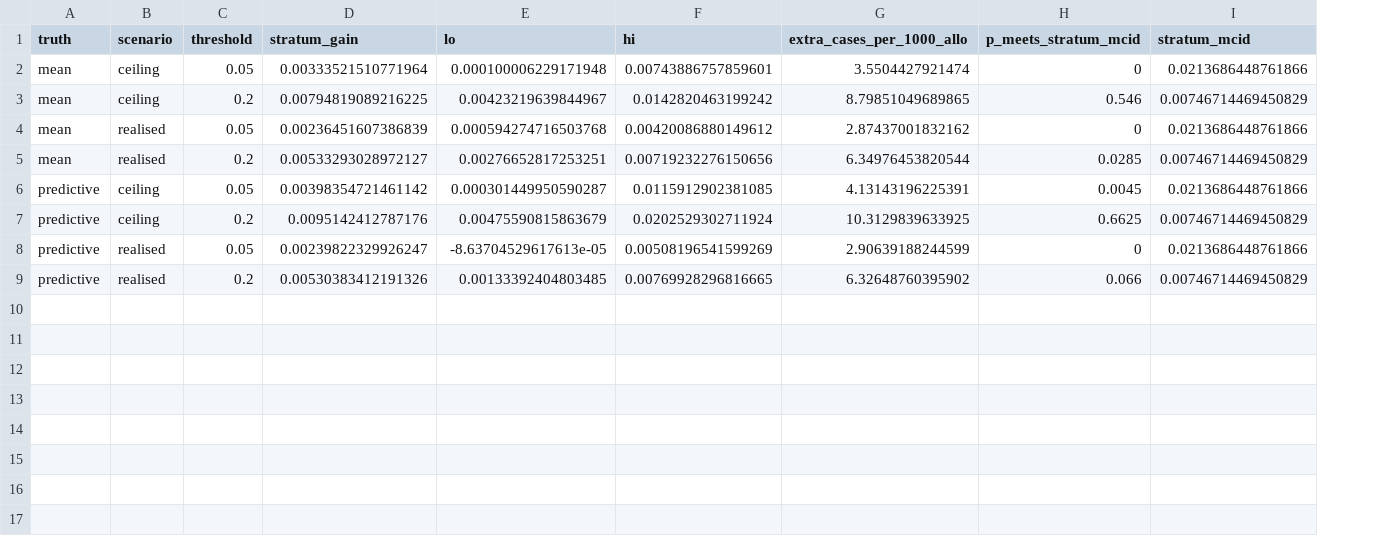
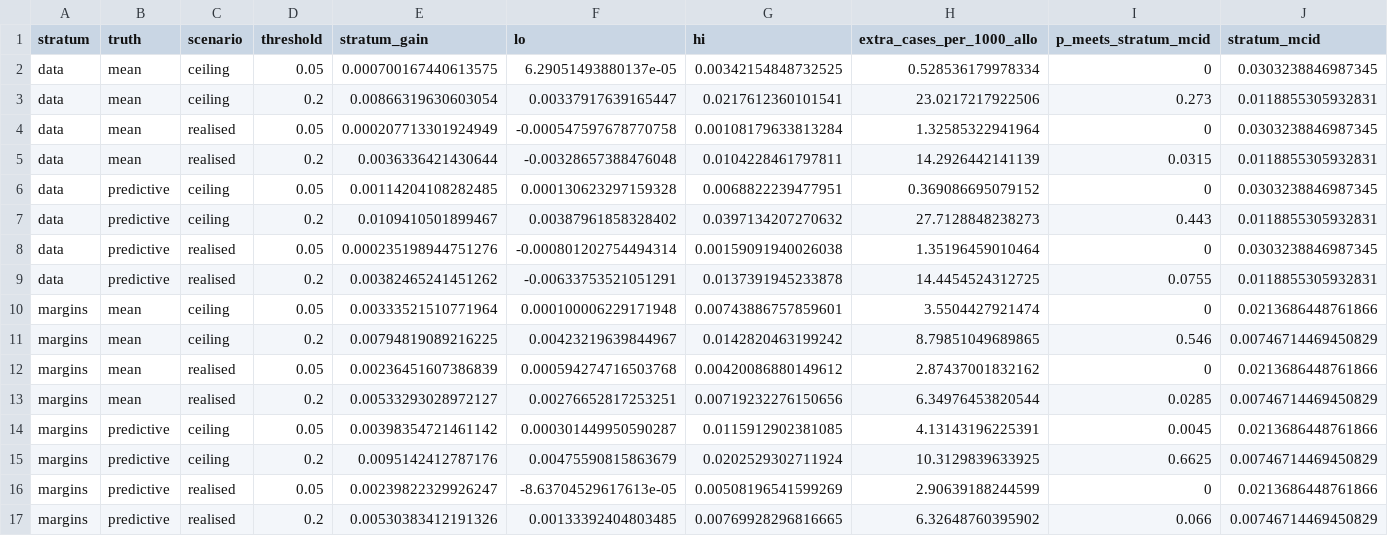
Before and after one commit to lewis-id-lab/PROSE, a CSV file: output/genetic_donor_stratum_summary.csv, drawn as a sheet; only a part is shown; rows hold the shown columns only; the diff names each change by its address in the sheet, - before the commit and + after, or states it on an @@ line.

```diff
--- a/output/genetic_donor_stratum_summary.csv
+++ b/output/genetic_donor_stratum_summary.csv
+column A (stratum), rows 10-17: all margins
+row 2: data | mean | ceiling | 0.05 | 0.000700167440613575 | 6.29051493880137e-05 | 0.00342154848732525 | 0.528536179978334 | 0 | 0.0303238846987345
+row 3: data | mean | ceiling | 0.2 | 0.00866319630603054 | 0.00337917639165447 | 0.0217612360101541 | 23.0217217922506 | 0.273 | 0.0118855305932831
+row 4: data | mean | realised | 0.05 | 0.000207713301924949 | -0.000547597678770758 | 0.00108179633813284 | 1.32585322941964 | 0 | 0.0303238846987345
+row 5: data | mean | realised | 0.2 | 0.0036336421430644 | -0.00328657388476048 | 0.0104228461797811 | 14.2926442141139 | 0.0315 | 0.0118855305932831
+row 6: data | predictive | ceiling | 0.05 | 0.00114204108282485 | 0.000130623297159328 | 0.0068822239477951 | 0.369086695079152 | 0 | 0.0303238846987345
+row 7: data | predictive | ceiling | 0.2 | 0.0109410501899467 | 0.00387961858328402 | 0.0397134207270632 | 27.7128848238273 | 0.443 | 0.0118855305932831
+row 8: data | predictive | realised | 0.05 | 0.000235198944751276 | -0.000801202754494314 | 0.00159091940026038 | 1.35196459010464 | 0 | 0.0303238846987345
+row 9: data | predictive | realised | 0.2 | 0.00382465241451262 | -0.00633753521051291 | 0.0137391945233878 | 14.4454524312725 | 0.0755 | 0.0118855305932831
```
Also changed, not shown: output/boscore_reconciliation.csv, output/genetic_donor_baseline_stratum.csv, 13 other files.
